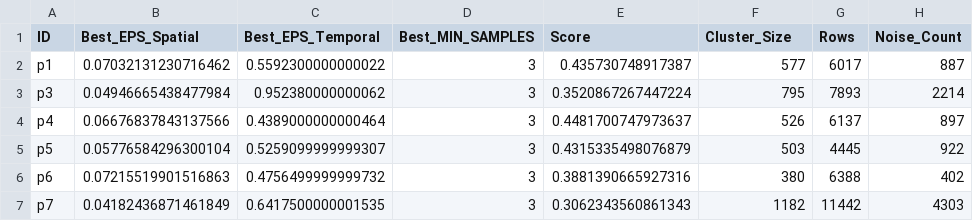
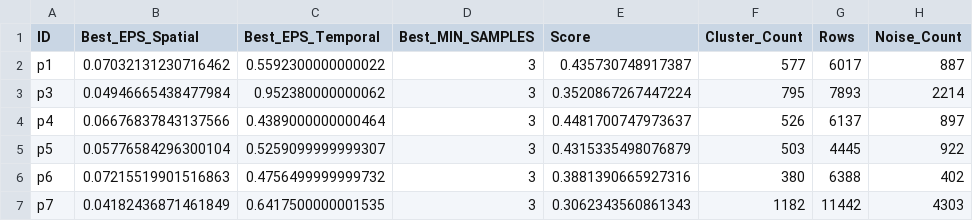
Before and after one commit to TheD2Lab/BEACH-Gaze-Converter, a CSV file: best_params/best_param_values.csv, drawn as a sheet; only a part is shown.

Commit message:
Update best_param_values.csv

```diff
--- a/best_params/best_param_values.csv
+++ b/best_params/best_param_values.csv
@@ -1,2 +1,2 @@
-ID,Best_EPS_Spatial,Best_EPS_Temporal,Best_MIN_SAMPLES,Score,Cluster_Size,Rows,Noise_Count
+ID,Best_EPS_Spatial,Best_EPS_Temporal,Best_MIN_SAMPLES,Score,Cluster_Count,Rows,Noise_Count
 p1,0.07032131230716462,0.5592300000000022,3,0.435730748917387,577,6017,887
```
